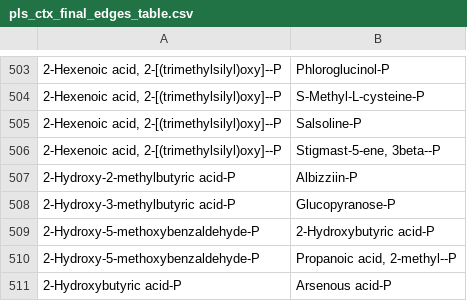
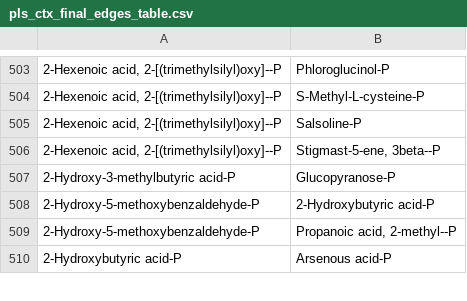
Before and after one commit to ananyakl/Metabolite, a CSV file: Reverse-PUC/BiBC/BiBC_Tables/pls_ctx_final_edges_table.csv, drawn as a sheet; only a part is shown, gaps mark what is left out; the diff names each change by its address in the sheet, - before the commit and + after, or states it on an @@ line.

```diff
--- a/Reverse-PUC/BiBC/BiBC_Tables/pls_ctx_final_edges_table.csv
+++ b/Reverse-PUC/BiBC/BiBC_Tables/pls_ctx_final_edges_table.csv
-row 507: 2-Hydroxy-2-methylbutyric acid-P | Albizziin-P
```
Also changed, not shown: Reverse-PUC/BiBC/BiBC_Tables/feci_ctx_node_types.csv, Reverse-PUC/BiBC/BiBC_Tables/pls_ctx_node_types.csv, 10 other files.
